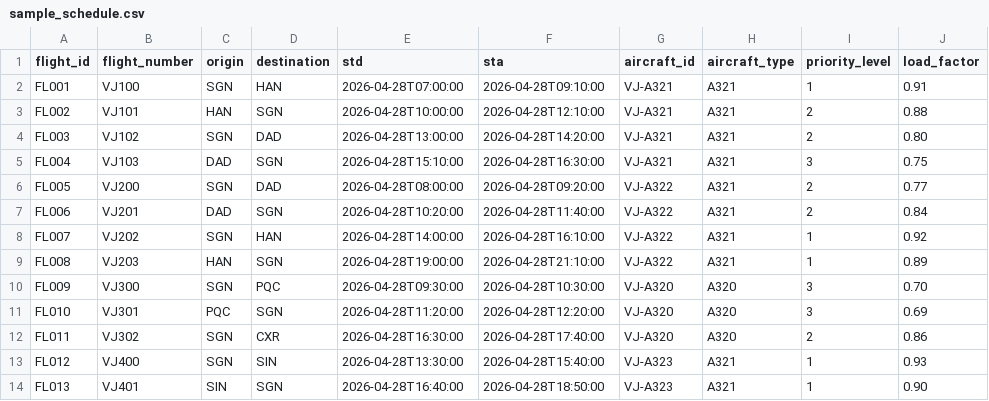
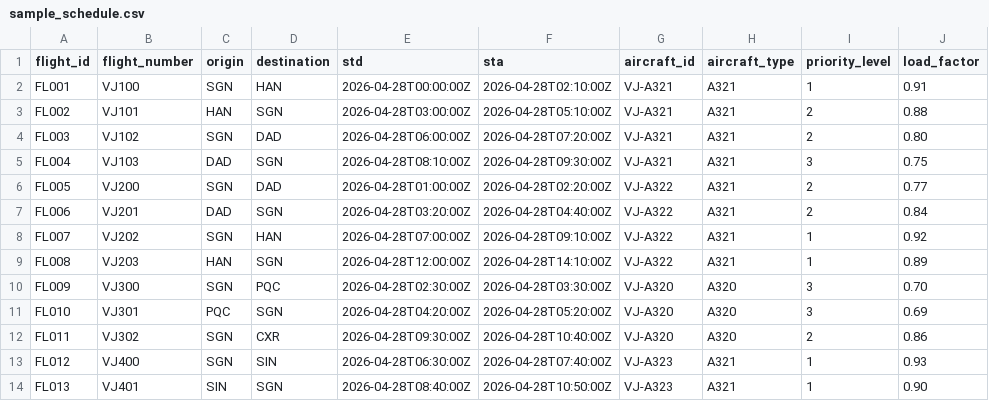
Before and after one commit to Haunguyen1988/occ-disruption-recovery-web, a CSV file: public/sample_schedule.csv, drawn as a sheet; only a part is shown; the diff names each change by its address in the sheet, - before the commit and + after, or states it on an @@ line.

```diff
--- a/public/sample_schedule.csv
+++ b/public/sample_schedule.csv
-E2 (std): 2026-04-28T07:00:00
+E2 (std): 2026-04-28T00:00:00Z
-F2 (sta): 2026-04-28T09:10:00
+F2 (sta): 2026-04-28T02:10:00Z
-E3 (std): 2026-04-28T10:00:00
+E3 (std): 2026-04-28T03:00:00Z
-F3 (sta): 2026-04-28T12:10:00
+F3 (sta): 2026-04-28T05:10:00Z
-E4 (std): 2026-04-28T13:00:00
+E4 (std): 2026-04-28T06:00:00Z
-F4 (sta): 2026-04-28T14:20:00
+F4 (sta): 2026-04-28T07:20:00Z
-E5 (std): 2026-04-28T15:10:00
+E5 (std): 2026-04-28T08:10:00Z
-F5 (sta): 2026-04-28T16:30:00
+F5 (sta): 2026-04-28T09:30:00Z
-E6 (std): 2026-04-28T08:00:00
+E6 (std): 2026-04-28T01:00:00Z
-F6 (sta): 2026-04-28T09:20:00
+F6 (sta): 2026-04-28T02:20:00Z
-E7 (std): 2026-04-28T10:20:00
+E7 (std): 2026-04-28T03:20:00Z
-F7 (sta): 2026-04-28T11:40:00
+F7 (sta): 2026-04-28T04:40:00Z
-E8 (std): 2026-04-28T14:00:00
+E8 (std): 2026-04-28T07:00:00Z
-F8 (sta): 2026-04-28T16:10:00
+F8 (sta): 2026-04-28T09:10:00Z
-E9 (std): 2026-04-28T19:00:00
+E9 (std): 2026-04-28T12:00:00Z
-F9 (sta): 2026-04-28T21:10:00
+F9 (sta): 2026-04-28T14:10:00Z
-E10 (std): 2026-04-28T09:30:00
+E10 (std): 2026-04-28T02:30:00Z
-F10 (sta): 2026-04-28T10:30:00
+F10 (sta): 2026-04-28T03:30:00Z
-E11 (std): 2026-04-28T11:20:00
+E11 (std): 2026-04-28T04:20:00Z
-F11 (sta): 2026-04-28T12:20:00
+F11 (sta): 2026-04-28T05:20:00Z
-E12 (std): 2026-04-28T16:30:00
+E12 (std): 2026-04-28T09:30:00Z
-F12 (sta): 2026-04-28T17:40:00
+F12 (sta): 2026-04-28T10:40:00Z
-E13 (std): 2026-04-28T13:30:00
+E13 (std): 2026-04-28T06:30:00Z
-F13 (sta): 2026-04-28T15:40:00
+F13 (sta): 2026-04-28T07:40:00Z
-E14 (std): 2026-04-28T16:40:00
+E14 (std): 2026-04-28T08:40:00Z
-F14 (sta): 2026-04-28T18:50:00
+F14 (sta): 2026-04-28T10:50:00Z
```
Also changed, not shown: public/sample_aircraft.csv, public/sample_disruption_aog.csv, 9 other files.
